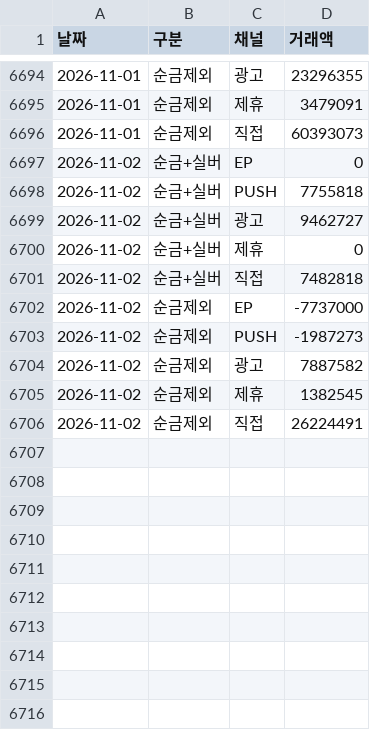
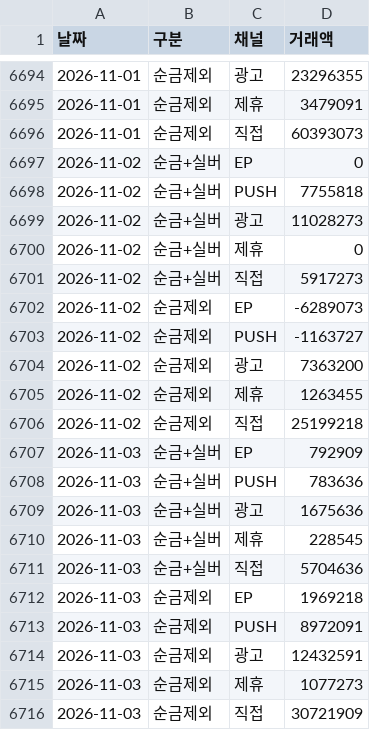
Before and after one commit to yaneee-ui/EP_dashboard, a CSV file: ep_luxury_channel.csv, drawn as a sheet; only a part is shown, gaps mark what is left out.

```diff
--- a/ep_luxury_channel.csv
+++ b/ep_luxury_channel.csv
@@ -6698,9 +6698,19 @@
 2026-11-02,순금+실버,PUSH,7755818
-2026-11-02,순금+실버,광고,9462727
+2026-11-02,순금+실버,광고,11028273
 2026-11-02,순금+실버,제휴,0
-2026-11-02,순금+실버,직접,7482818
-2026-11-02,순금제외,EP,-7737000
-2026-11-02,순금제외,PUSH,-1987273
-2026-11-02,순금제외,광고,7887582
-2026-11-02,순금제외,제휴,1382545
-2026-11-02,순금제외,직접,26224491
+2026-11-02,순금+실버,직접,5917273
+2026-11-02,순금제외,EP,-6289073
+2026-11-02,순금제외,PUSH,-1163727
+2026-11-02,순금제외,광고,7363200
+2026-11-02,순금제외,제휴,1263455
+2026-11-02,순금제외,직접,25199218
+2026-11-03,순금+실버,EP,792909
+2026-11-03,순금+실버,PUSH,783636
+2026-11-03,순금+실버,광고,1675636
+2026-11-03,순금+실버,제휴,228545
+2026-11-03,순금+실버,직접,5704636
+2026-11-03,순금제외,EP,1969218
+2026-11-03,순금제외,PUSH,8972091
+2026-11-03,순금제외,광고,12432591
+2026-11-03,순금제외,제휴,1077273
+2026-11-03,순금제외,직접,30721909
```
